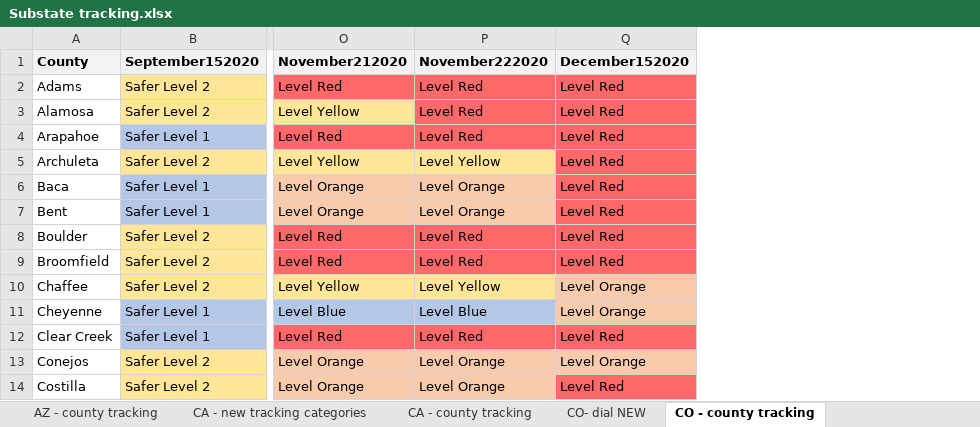
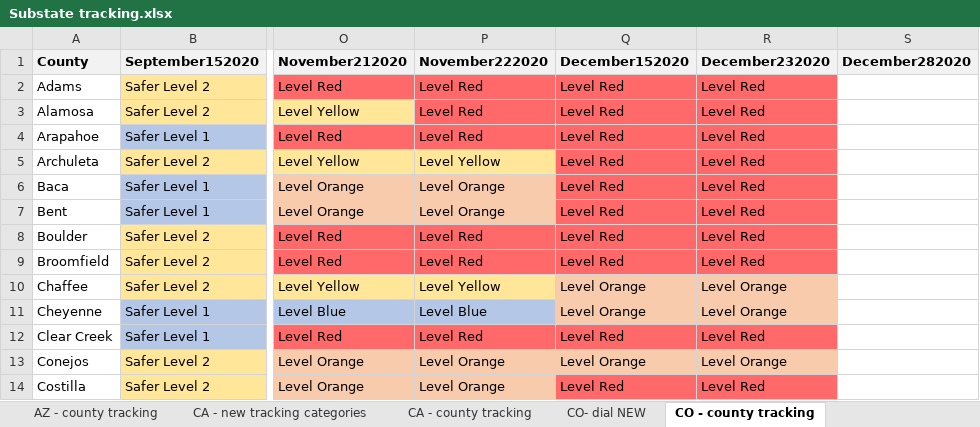
Before and after one commit to COVID19StatePolicy/SocialDistancing, an Excel workbook: source/Substate tracking.xlsx, sheet CO - county tracking, drawn as a sheet; only a part is shown, gaps mark what is left out; values as stored, in another font and other column widths than the file's, no borders; the diff names each change by its address in the sheet, - before the commit and + after, or states it on an @@ line.

```diff
--- a/source/Substate tracking.xlsx (sheet CO - county tracking)
+++ b/source/Substate tracking.xlsx (sheet CO - county tracking)
+column R (December232020), rows 2-14: Level Red | Level Red | Level Red | Level Red | Level Red | Level Red | Level Red | Level Red | Level Orange | Level Orange | Level Red | Level Orange | Level Red
+column S (December282020), empty
```
Also changed, not shown: sheet AZ - county tracking, sheet IN - county tracking, sheet CA - county tracking, 26 other files.
